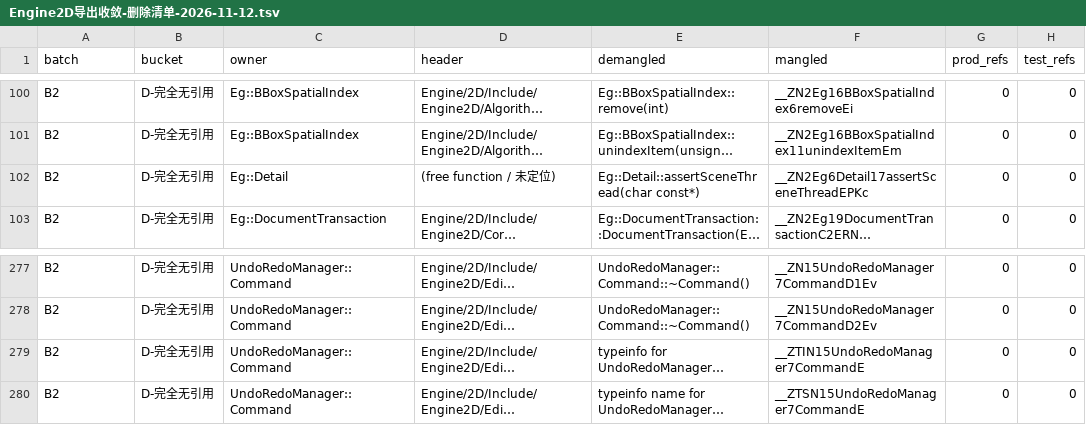
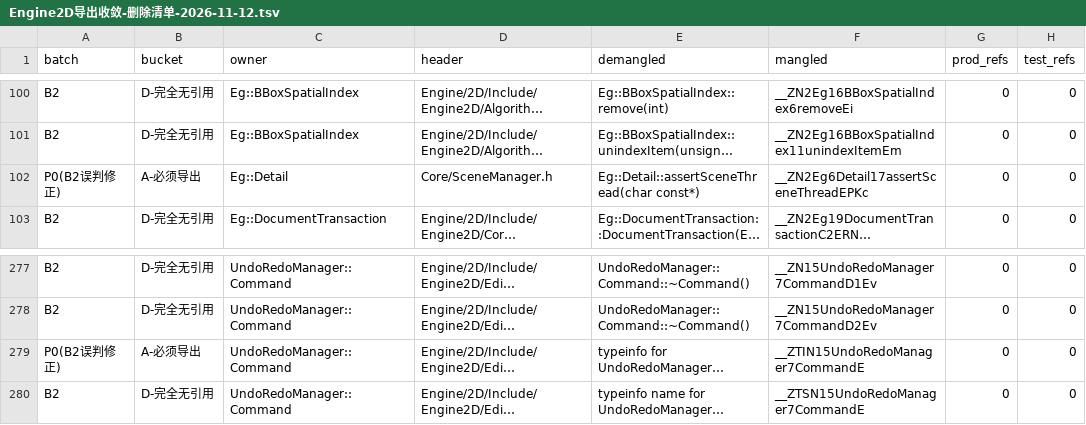
Before and after one commit to yulinxx/CAD, a TSV file: Docs/09-框架审查/Engine2D导出收敛-删除清单-2026-11-12.tsv, drawn as a sheet; only a part is shown, gaps mark what is left out; long unchanged cells end in …; the diff names each change by its address in the sheet, - before the commit and + after, or states it on an @@ line.

Commit message:
chore(abi): 基线冻结 1326，check_exports 强制 -l，CI 加消费者链接烟测
- 基线 1326：B2 计数 212 -> 210，两条误判恢复导出（assertSceneThread、
  typeinfo for UndoRedoManager::Command）。
- check_exports.py 删除 find_library（mtime 会混选 Debug/Release），-l/--library 必填。
- CI：Debug 作业构建并运行 Engine2DConsumerSmoke；新增 abi-tooling 作业验证缺少 -l
  必须失败。consumer smoke 已负向验证：隐藏 assertSceneThread 会精确报未定义，
  引用点为三个 inline 模板实例化。
- 漂移记录新增 §10（第二批修正）与 §11（已知不对称）；删除清单/TSV 同步为 B2 210。

```diff
--- a/Docs/09-框架审查/Engine2D导出收敛-删除清单-2026-11-12.tsv
+++ b/Docs/09-框架审查/Engine2D导出收敛-删除清单-2026-11-12.tsv
-A102 (batch): B2
+A102 (batch): P0(B2误判修正)
-B102 (bucket): D-完全无引用
+B102 (bucket): A-必须导出
-D102 (header): (free function / 未定位)
+D102 (header): Core/SceneManager.h
-A279 (batch): B2
+A279 (batch): P0(B2误判修正)
-B279 (bucket): D-完全无引用
+B279 (bucket): A-必须导出
```
Also changed, not shown: 5 other files.
